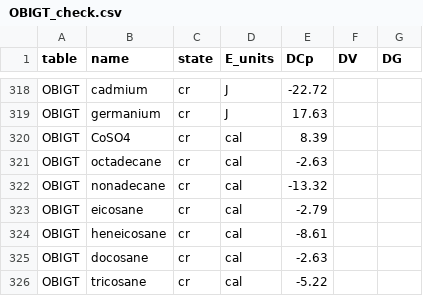
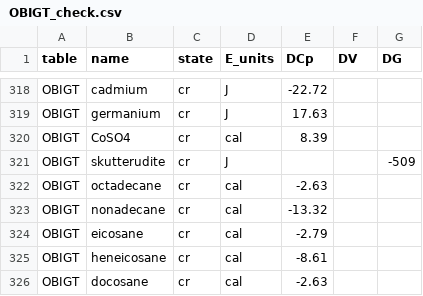
Before and after one commit to jedick/CHNOSZ, a CSV file: inst/extdata/misc/OBIGT_check.csv, drawn as a sheet; only a part is shown, gaps mark what is left out; the shorter side is filled out with more unchanged rows; the diff names each change by its address in the sheet, - before the commit and + after, or states it on an @@ line.

```diff
--- a/inst/extdata/misc/OBIGT_check.csv
+++ b/inst/extdata/misc/OBIGT_check.csv
+row 321: OBIGT | skutterudite | cr | J |  |  | -509
```
Also changed, not shown: inst/extdata/OBIGT/inorganic_cr.csv, inst/extdata/thermo/refs.csv, 4 other files.
